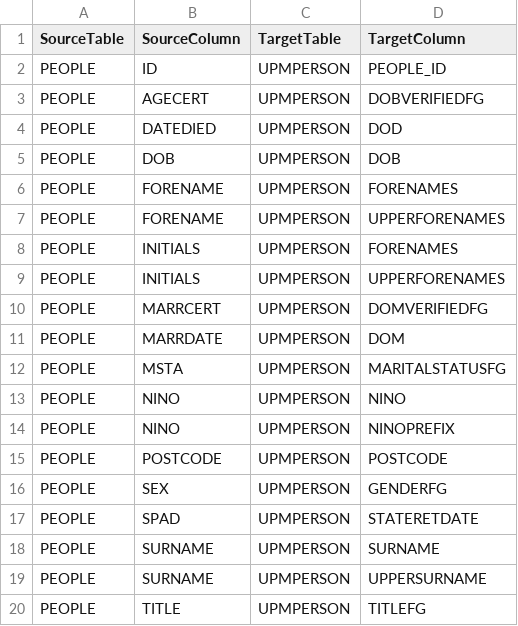
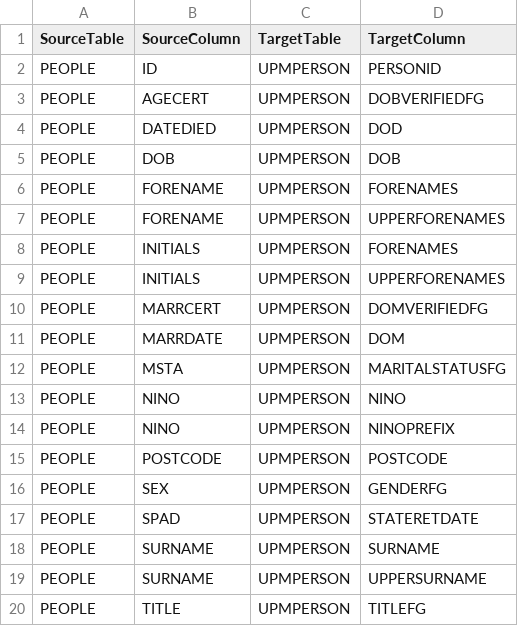
Before and after one commit to Smartitect/dataprep, a CSV file: Config/PEOPLE_Mapping.csv, drawn as a sheet.

```diff
--- a/Config/PEOPLE_Mapping.csv
+++ b/Config/PEOPLE_Mapping.csv
@@ -1,3 +1,3 @@
 SourceTable,SourceColumn,TargetTable,TargetColumn
-PEOPLE,ID,UPMPERSON,PEOPLE_ID
+PEOPLE,ID,UPMPERSON,PERSONID
 PEOPLE,AGECERT,UPMPERSON,DOBVERIFIEDFG
```
Also changed, not shown: Config/PEOPLE_MEMBERS_EXITRETIREMENT_Mapping.csv.
